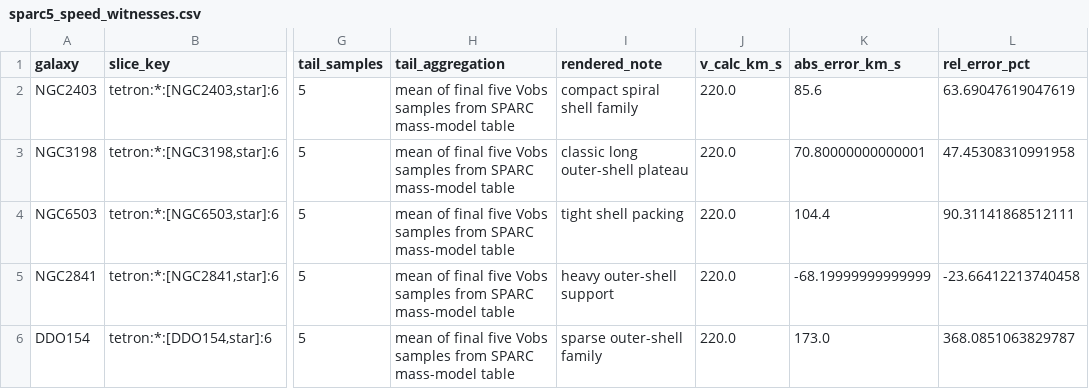
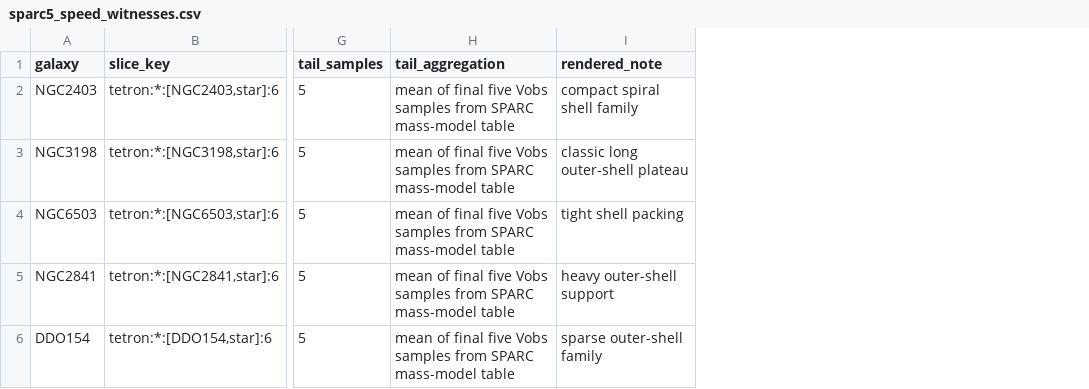
Before and after one commit to rpoyau/aod, a CSV file: supplement-c/data/galactic/sparc5_speed_witnesses.csv, drawn as a sheet; only a part is shown, gaps mark what is left out; the diff names each change by its address in the sheet, - before the commit and + after, or states it on an @@ line.

Commit message:
error tables

```diff
--- a/supplement-c/data/galactic/sparc5_speed_witnesses.csv
+++ b/supplement-c/data/galactic/sparc5_speed_witnesses.csv
-column J (v_calc_km_s), rows 2-6: all 220.0
-column K (abs_error_km_s), rows 2-6: 85.6 | 70.80000000000001 | 104.4 | -68.19999999999999 | 173.0
-column L (rel_error_pct), rows 2-6: 63.69047619047619 | 47.45308310991958 | 90.31141868512111 | -23.66412213740458 | 368.0851063829787
```
Also changed, not shown: 10 other files.
